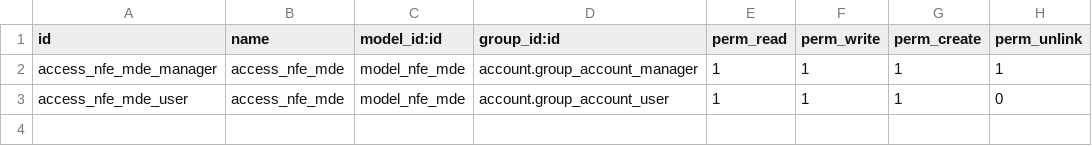
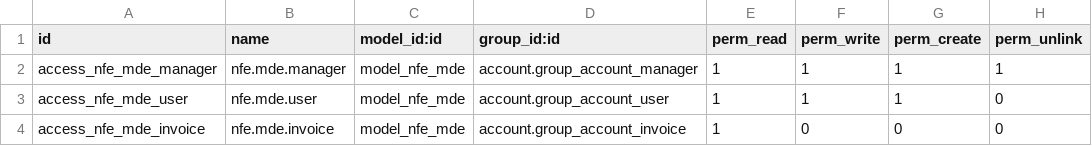
Before and after one commit to odoo-brazil/odoo-brazil-eletronic-documents, a CSV file: nfe_mde/security/ir.model.access.csv, drawn as a sheet; the diff names each change by its address in the sheet, - before the commit and + after, or states it on an @@ line.

```diff
--- a/nfe_mde/security/ir.model.access.csv
+++ b/nfe_mde/security/ir.model.access.csv
-B2 (name): access_nfe_mde
+B2 (name): nfe.mde.manager
-B3 (name): access_nfe_mde
+B3 (name): nfe.mde.user
+row 4: access_nfe_mde_invoice | nfe.mde.invoice | model_nfe_mde | account.group_account_invoice | 1 | 0 | 0 | 0
```
Also changed, not shown: 1 other file.
